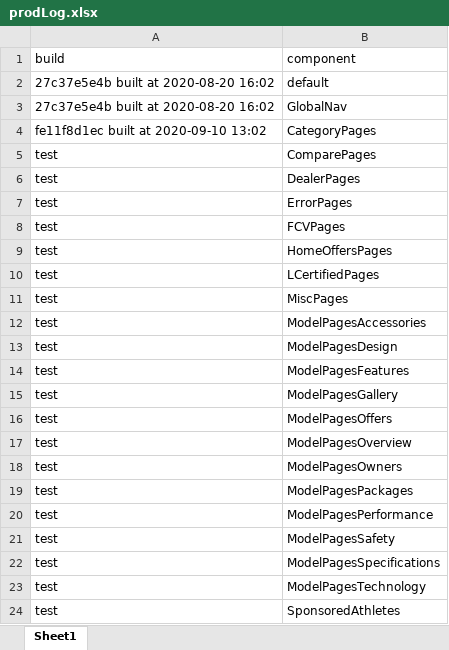
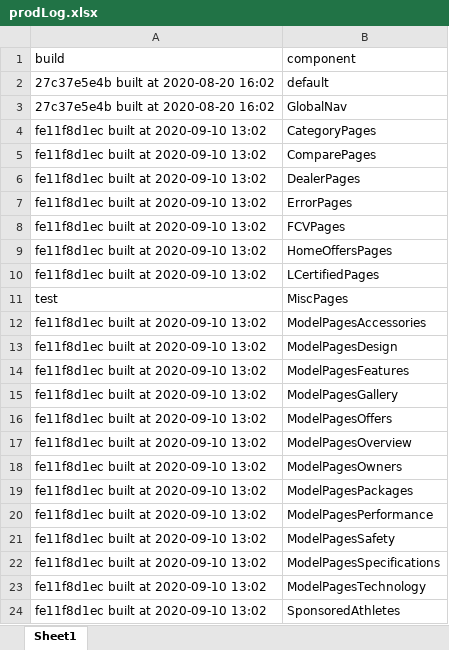
Before and after one commit to will-fregia-tm/katalon_lexc, an Excel workbook: Data Files/prodLog.xlsx, sheet Sheet1, drawn as a sheet; values as stored, in another font and other column widths than the file's, no borders; the diff names each change by its address in the sheet, - before the commit and + after, or states it on an @@ line.

```diff
--- a/Data Files/prodLog.xlsx (sheet Sheet1)
+++ b/Data Files/prodLog.xlsx (sheet Sheet1)
-A5:A10 (build): test
+A5:A10 (build): fe11f8d1ec built at 2020-09-10 13:02
-A12:A24 (build): test
+A12:A24 (build): fe11f8d1ec built at 2020-09-10 13:02
```
Also changed, not shown: 8 other files.
